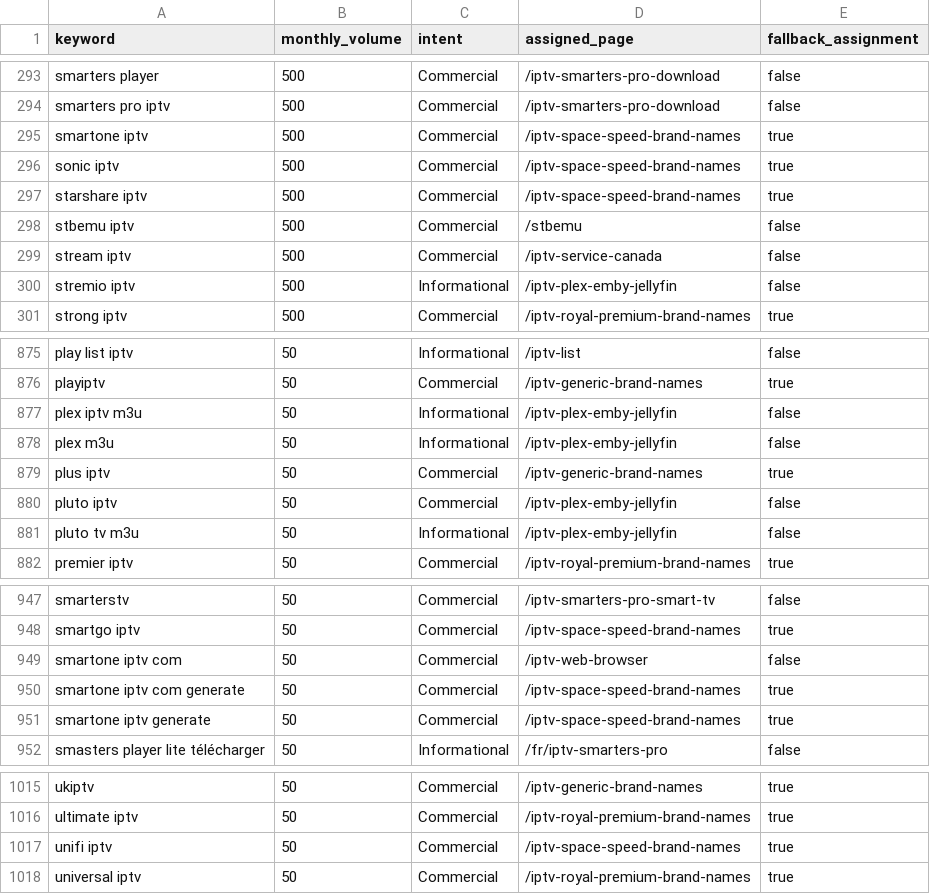
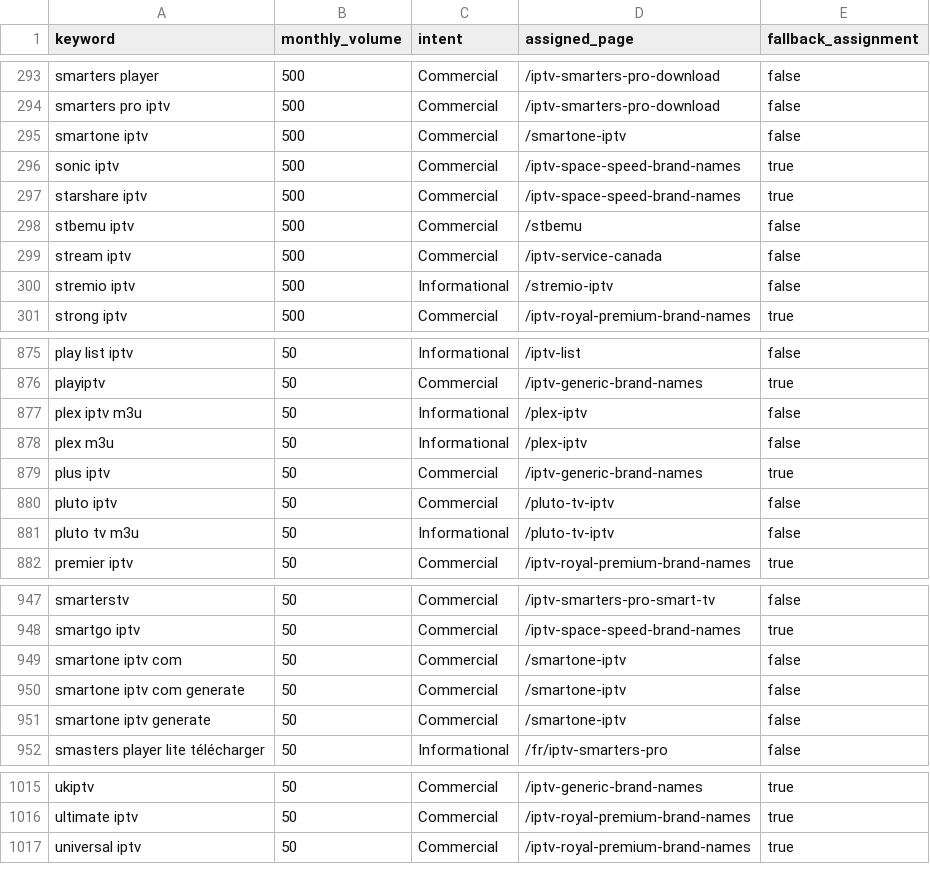
Before and after one commit to medmaar/maplehd-ca, a CSV file: seo/keyword-map.csv, drawn as a sheet; only a part is shown, gaps mark what is left out; the diff covers the shown part only.

```diff
--- a/seo/keyword-map.csv
+++ b/seo/keyword-map.csv
@@ -294,3 +294,3 @@ keyword,monthly_volume,intent,assigned_page,fallback_assignment
 "smarters pro iptv",500,Commercial,/iptv-smarters-pro-download,false
-"smartone iptv",500,Commercial,/iptv-space-speed-brand-names,true
+"smartone iptv",500,Commercial,/smartone-iptv,false
 "sonic iptv",500,Commercial,/iptv-space-speed-brand-names,true
@@ -299,3 +299,3 @@ keyword,monthly_volume,intent,assigned_page,fallback_assignment
 "stream iptv",500,Commercial,/iptv-service-canada,false
-"stremio iptv",500,Informational,/iptv-plex-emby-jellyfin,false
+"stremio iptv",500,Informational,/stremio-iptv,false
 "strong iptv",500,Commercial,/iptv-royal-premium-brand-names,true
@@ -876,7 +876,7 @@ keyword,monthly_volume,intent,assigned_page,fallback_assignment
 "playiptv",50,Commercial,/iptv-generic-brand-names,true
-"plex iptv m3u",50,Informational,/iptv-plex-emby-jellyfin,false
-"plex m3u",50,Informational,/iptv-plex-emby-jellyfin,false
+"plex iptv m3u",50,Informational,/plex-iptv,false
+"plex m3u",50,Informational,/plex-iptv,false
 "plus iptv",50,Commercial,/iptv-generic-brand-names,true
-"pluto iptv",50,Commercial,/iptv-plex-emby-jellyfin,false
-"pluto tv m3u",50,Informational,/iptv-plex-emby-jellyfin,false
+"pluto iptv",50,Commercial,/pluto-tv-iptv,false
+"pluto tv m3u",50,Informational,/pluto-tv-iptv,false
 "premier iptv",50,Commercial,/iptv-royal-premium-brand-names,true
@@ -948,5 +948,5 @@ keyword,monthly_volume,intent,assigned_page,fallback_assignment
 "smartgo iptv",50,Commercial,/iptv-space-speed-brand-names,true
-"smartone iptv com",50,Commercial,/iptv-web-browser,false
-"smartone iptv com generate",50,Commercial,/iptv-space-speed-brand-names,true
-"smartone iptv generate",50,Commercial,/iptv-space-speed-brand-names,true
+"smartone iptv com",50,Commercial,/smartone-iptv,false
+"smartone iptv com generate",50,Commercial,/smartone-iptv,false
+"smartone iptv generate",50,Commercial,/smartone-iptv,false
 "smasters player lite télécharger",50,Informational,/fr/iptv-smarters-pro,false
@@ -1016,3 +1016,2 @@ keyword,monthly_volume,intent,assigned_page,fallback_assignment
 "ultimate iptv",50,Commercial,/iptv-royal-premium-brand-names,true
-"unifi iptv",50,Commercial,/iptv-space-speed-brand-names,true
 "universal iptv",50,Commercial,/iptv-royal-premium-brand-names,true
```
Also changed, not shown: 15 edited cells elsewhere in this file, seo/excluded-keywords.csv, 28 other files.
